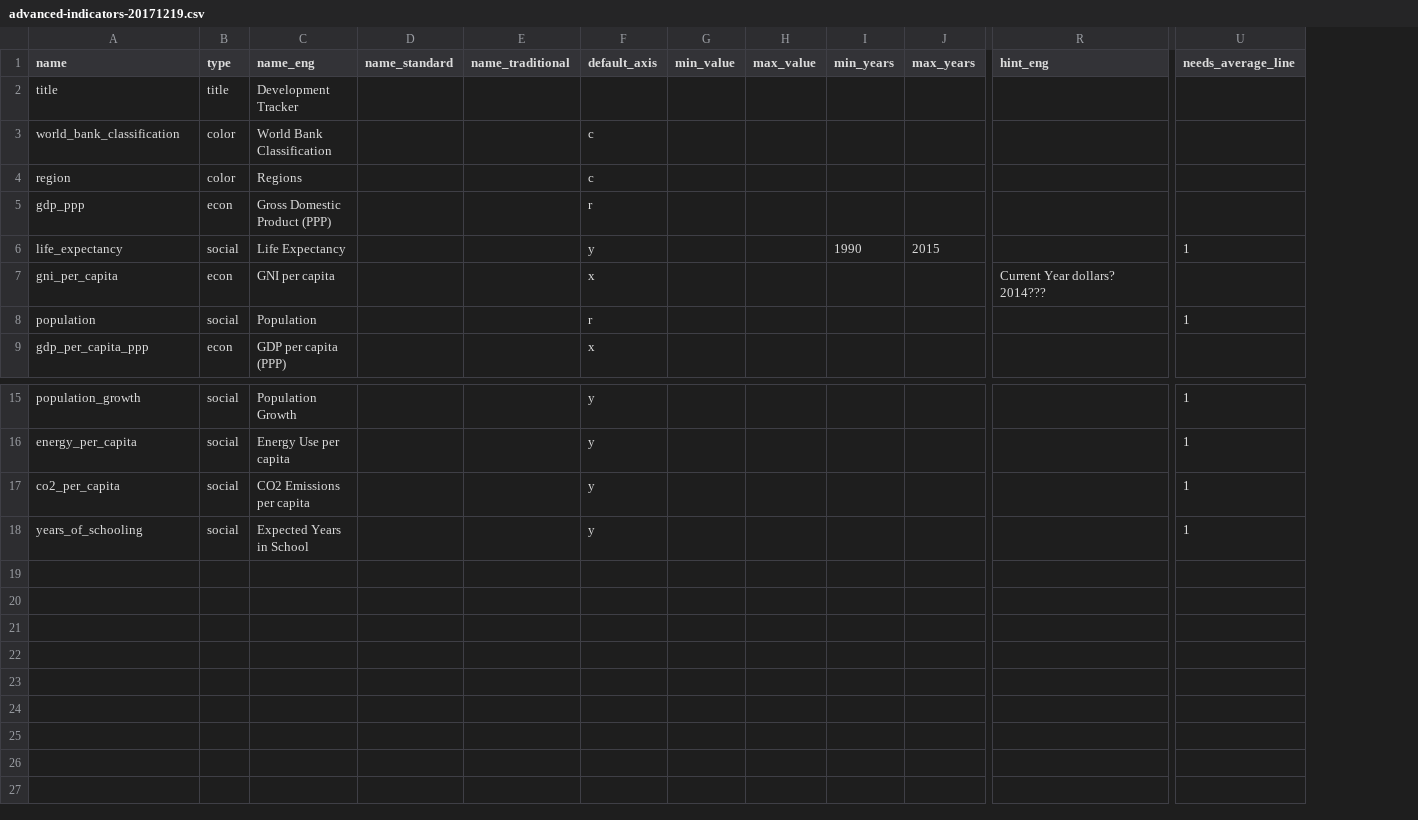
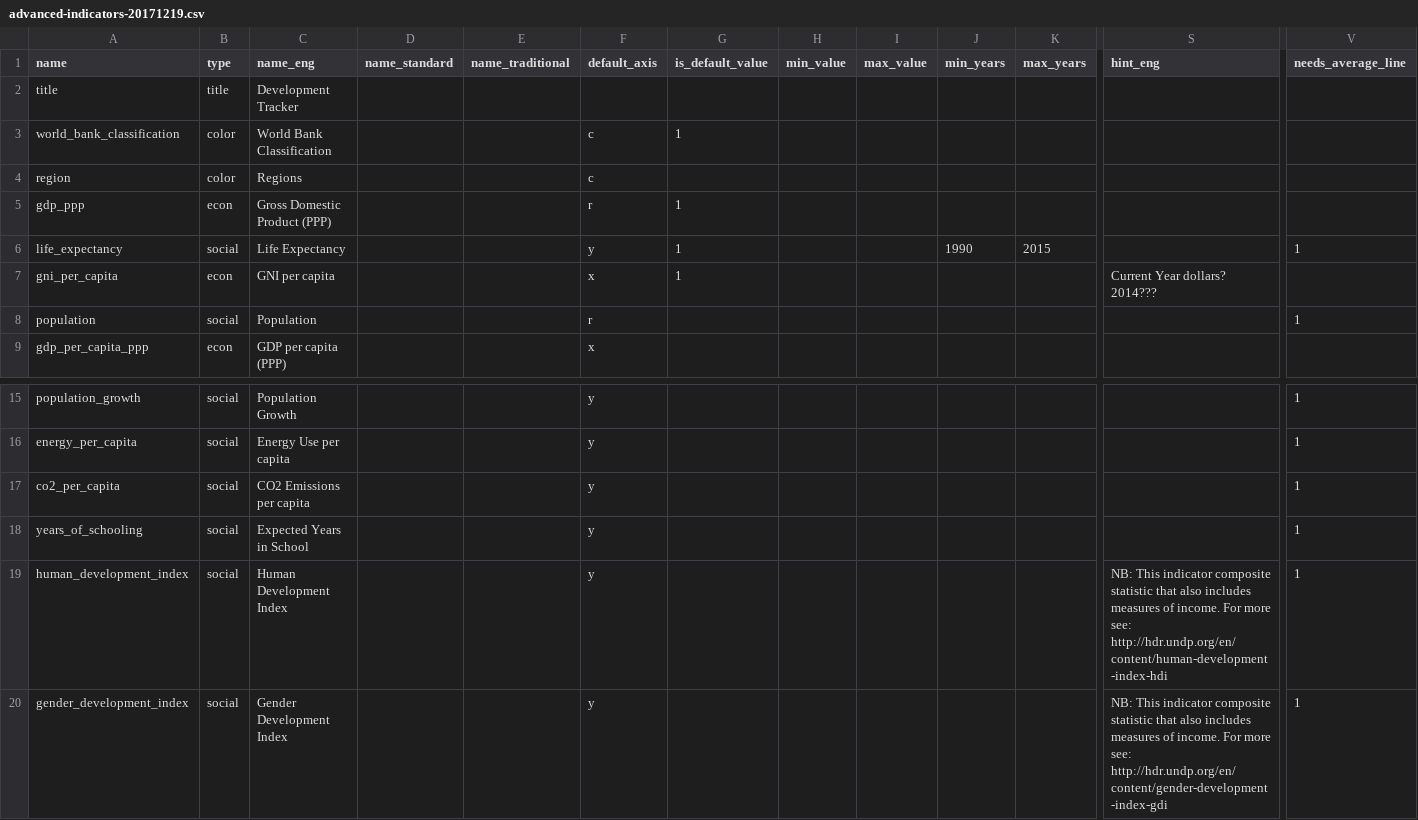
Before and after one commit to jnschrag/gapminderInteractive, a CSV file: src/data/advanced-indicators-20171219.csv, drawn as a sheet; only a part is shown, gaps mark what is left out; rows hold the shown columns only; the diff names each change by its address in the sheet, - before the commit and + after, or states it on an @@ line.

Commit message:
Load in separate indicators sheet with extra information about the various indicators. Use that sheet to populate the indicators.

```diff
--- a/src/data/advanced-indicators-20171219.csv
+++ b/src/data/advanced-indicators-20171219.csv
+column G (is_default_value), rows 3-7: 1 |  | 1 | 1 | 1
+row 19: human_development_index | social | Human Development Index |  |  | y |  |  |  |  |  | NB: This indicator composite statistic that also includes measures of income. For more see: http://hdr.undp.org/en/content/human-development-index-hdi | 1
+row 20: gender_development_index | social | Gender Development Index |  |  | y |  |  |  |  |  | NB: This indicator composite statistic that also includes measures of income. For more see: http://hdr.undp.org/en/content/gender-development-index-gdi | 1
```
Also changed, not shown: 3 other files.
